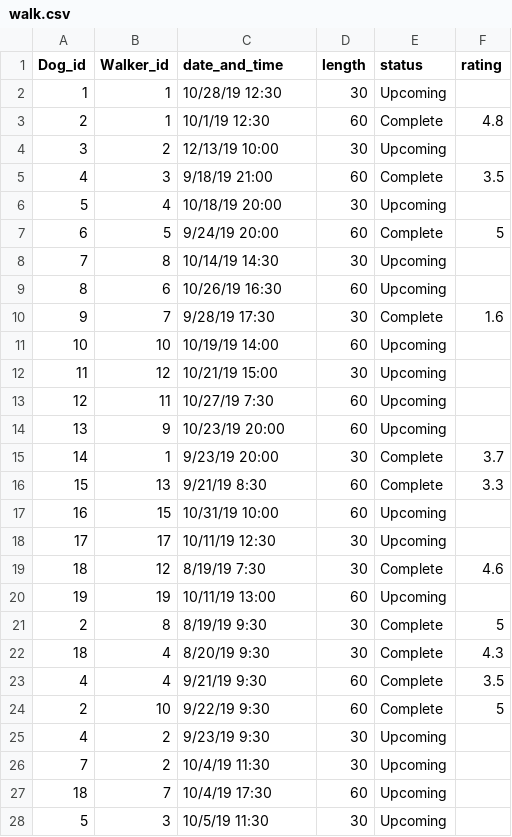
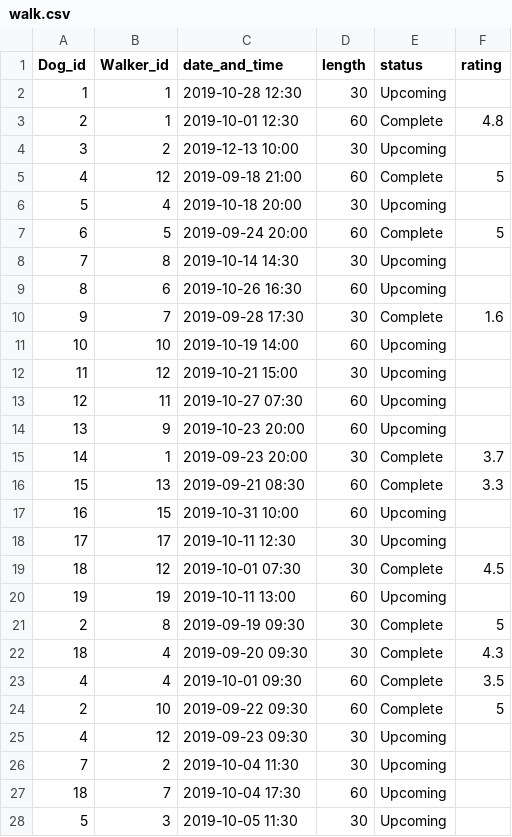
Before and after one commit to maryfarner18/module-one-final-project-guidelines-nyc-web-091619, a CSV file: db/walk.csv, drawn as a sheet; only a part is shown; the diff covers the shown part only.

```diff
--- a/db/walk.csv
+++ b/db/walk.csv
@@ -1,28 +1,28 @@
 Dog_id,Walker_id,date_and_time,length,status,rating
-1,1,10/28/19 12:30,30,Upcoming,
-2,1,10/1/19 12:30,60,Complete,4.8
-3,2,12/13/19 10:00,30,Upcoming,
-4,3,9/18/19 21:00,60,Complete,3.5
-5,4,10/18/19 20:00,30,Upcoming,
-6,5,9/24/19 20:00,60,Complete,5
-7,8,10/14/19 14:30,30,Upcoming,
-8,6,10/26/19 16:30,60,Upcoming,
-9,7,9/28/19 17:30,30,Complete,1.6
-10,10,10/19/19 14:00,60,Upcoming,
-11,12,10/21/19 15:00,30,Upcoming,
-12,11,10/27/19 7:30,60,Upcoming,
-13,9,10/23/19 20:00,60,Upcoming,
-14,1,9/23/19 20:00,30,Complete,3.7
-15,13,9/21/19 8:30,60,Complete,3.3
-16,15,10/31/19 10:00,60,Upcoming,
-17,17,10/11/19 12:30,30,Upcoming,
-18,12,8/19/19 7:30,30,Complete,4.6
-19,19,10/11/19 13:00,60,Upcoming,
-2,8,8/19/19 9:30,30,Complete,5
-18,4,8/20/19 9:30,30,Complete,4.3
-4,4,9/21/19 9:30,60,Complete,3.5
-2,10,9/22/19 9:30,60,Complete,5
-4,2,9/23/19 9:30,30,Upcoming,
-7,2,10/4/19 11:30,30,Upcoming,
-18,7,10/4/19 17:30,60,Upcoming,
-5,3,10/5/19 11:30,30,Upcoming,
+1,1,2019-10-28 12:30,30,Upcoming,
+2,1,2019-10-01 12:30,60,Complete,4.8
+3,2,2019-12-13 10:00,30,Upcoming,
+4,12,2019-09-18 21:00,60,Complete,5
+5,4,2019-10-18 20:00,30,Upcoming,
+6,5,2019-09-24 20:00,60,Complete,5
+7,8,2019-10-14 14:30,30,Upcoming,
+8,6,2019-10-26 16:30,60,Upcoming,
+9,7,2019-09-28 17:30,30,Complete,1.6
+10,10,2019-10-19 14:00,60,Upcoming,
+11,12,2019-10-21 15:00,30,Upcoming,
+12,11,2019-10-27 07:30,60,Upcoming,
+13,9,2019-10-23 20:00,60,Upcoming,
+14,1,2019-09-23 20:00,30,Complete,3.7
+15,13,2019-09-21 08:30,60,Complete,3.3
+16,15,2019-10-31 10:00,60,Upcoming,
+17,17,2019-10-11 12:30,30,Upcoming,
+18,12,2019-10-01 07:30,30,Complete,4.5
+19,19,2019-10-11 13:00,60,Upcoming,
+2,8,2019-09-19 09:30,30,Complete,5
+18,4,2019-09-20 09:30,30,Complete,4.3
+4,4,2019-10-01 09:30,60,Complete,3.5
+2,10,2019-09-22 09:30,60,Complete,5
+4,12,2019-09-23 09:30,30,Upcoming,
+7,2,2019-10-04 11:30,30,Upcoming,
+18,7,2019-10-04 17:30,60,Upcoming,
+5,3,2019-10-05 11:30,30,Upcoming,
```
Also changed, not shown: 10 edited cells elsewhere in this file, db/dog.csv, db/owner.csv, 29 other files.
